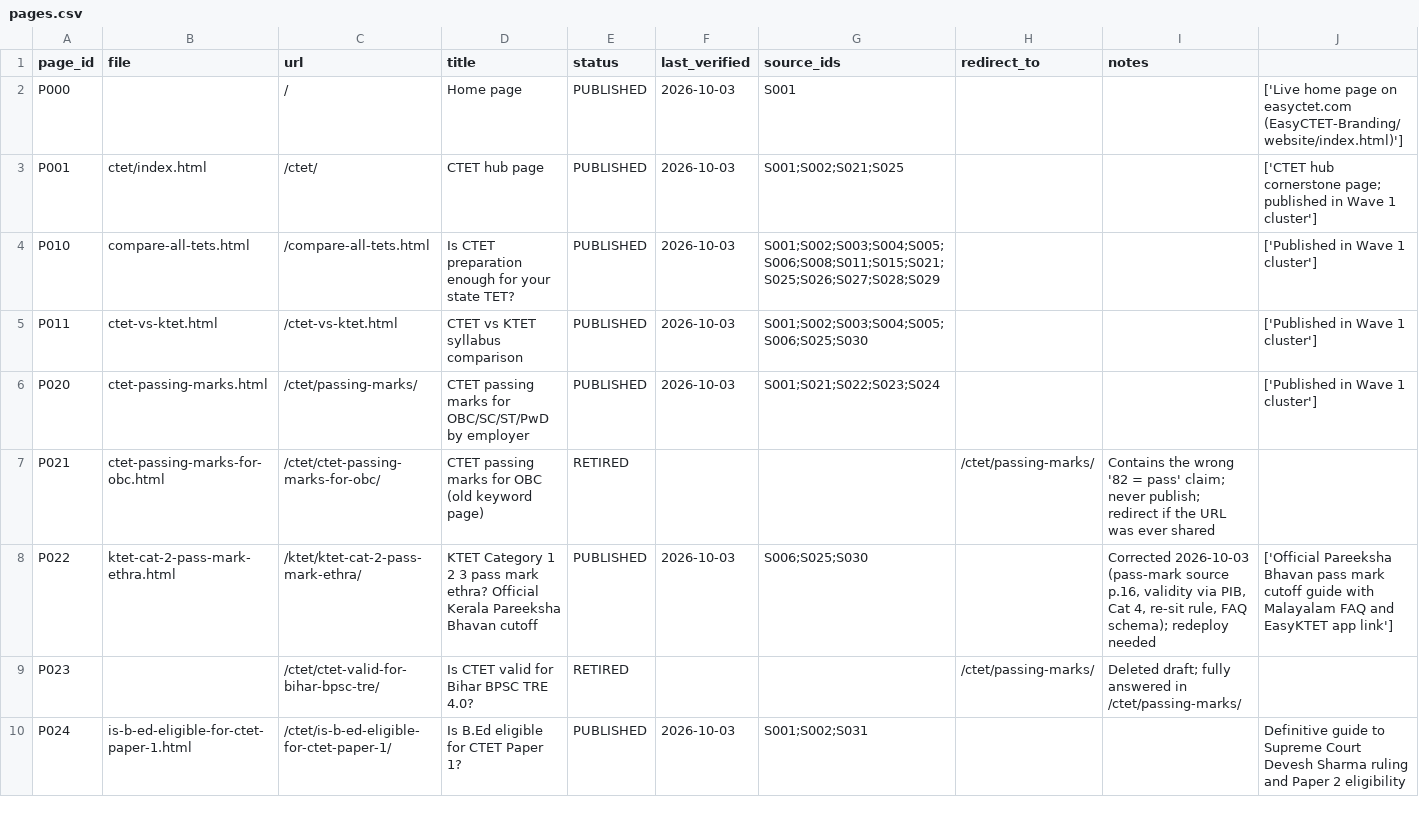
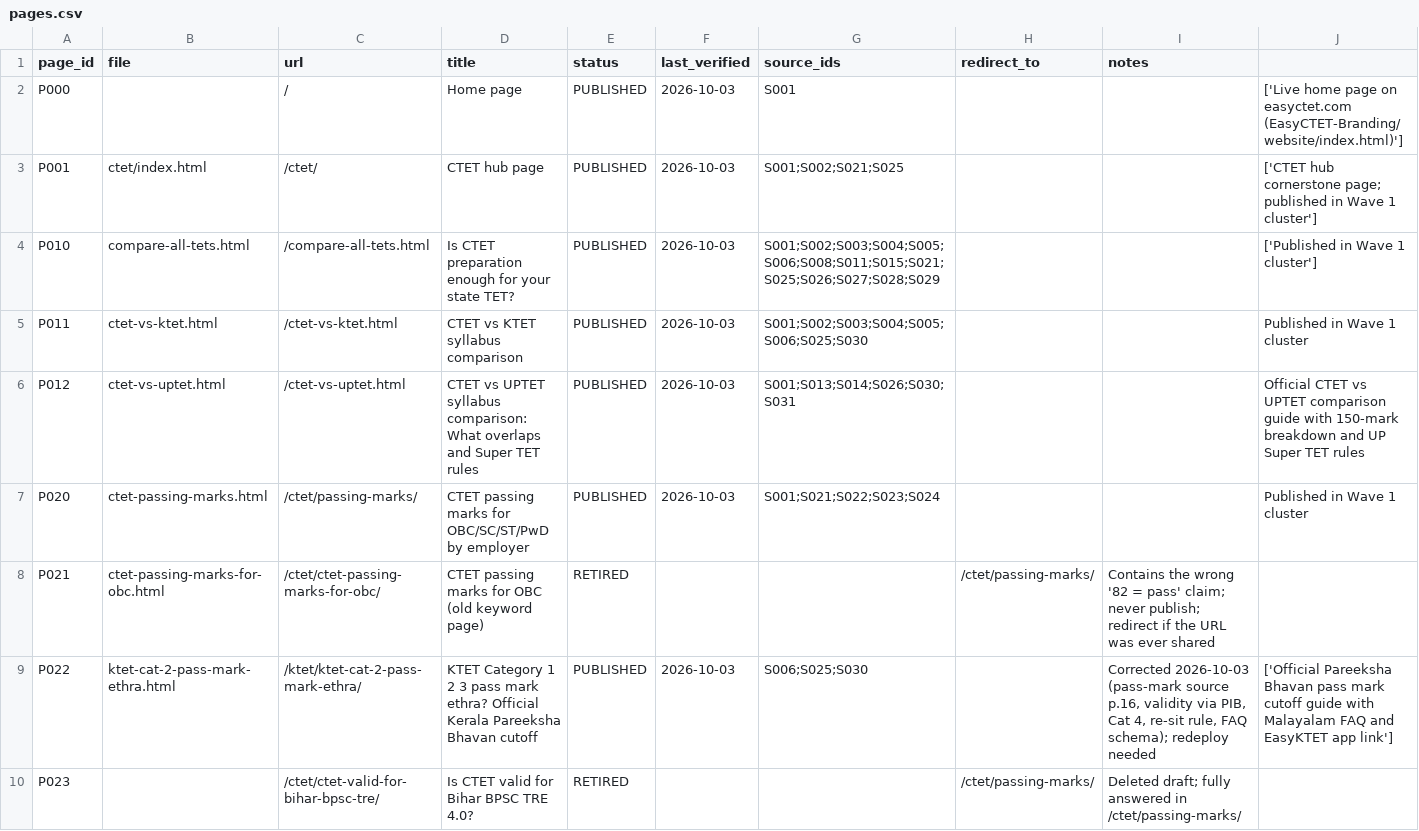
Before and after one commit to SunenaB3504/EasyCTET-Branding, a CSV file: docs/templates/pages.csv, drawn as a sheet; only a part is shown; the shorter side is filled out with more unchanged rows; the diff covers the shown part only.

Commit message:
feat: add launch readiness dashboard, promotional kit, and TET comparison site drafts

```diff
--- a/docs/templates/pages.csv
+++ b/docs/templates/pages.csv
@@ -4,4 +4,5 @@ P001,ctet/index.html,/ctet/,CTET hub page,PUBLISHED,2026-10-03,S001;S002;S021;S0
 P010,compare-all-tets.html,/compare-all-tets.html,Is CTET preparation enough for your state TET?,PUBLISHED,2026-10-03,S001;S002;S003;S004;S005;S006;S008;S011;S015;S021;S025;S026;S027;S028;S029,,,['Published in Wave 1 cluster']
-P011,ctet-vs-ktet.html,/ctet-vs-ktet.html,CTET vs KTET syllabus comparison,PUBLISHED,2026-10-03,S001;S002;S003;S004;S005;S006;S025;S030,,,['Published in Wave 1 cluster']
-P020,ctet-passing-marks.html,/ctet/passing-marks/,CTET passing marks for OBC/SC/ST/PwD by employer,PUBLISHED,2026-10-03,S001;S021;S022;S023;S024,,,['Published in Wave 1 cluster']
+P011,ctet-vs-ktet.html,/ctet-vs-ktet.html,CTET vs KTET syllabus comparison,PUBLISHED,2026-10-03,S001;S002;S003;S004;S005;S006;S025;S030,,,Published in Wave 1 cluster
+P012,ctet-vs-uptet.html,/ctet-vs-uptet.html,CTET vs UPTET syllabus comparison: What overlaps and Super TET rules,PUBLISHED,2026-10-03,S001;S013;S014;S026;S030;S031,,,Official CTET vs UPTET comparison guide with 150-mark breakdown and UP Super TET rules
+P020,ctet-passing-marks.html,/ctet/passing-marks/,CTET passing marks for OBC/SC/ST/PwD by employer,PUBLISHED,2026-10-03,S001;S021;S022;S023;S024,,,Published in Wave 1 cluster
 P021,ctet-passing-marks-for-obc.html,/ctet/ctet-passing-marks-for-obc/,CTET passing marks for OBC (old keyword page),RETIRED,,,/ctet/passing-marks/,Contains the wrong '82 = pass' claim; never publish; redirect if the URL was ever shared,
```
Also changed, not shown: 3 edited cells elsewhere in this file, 11 other files.
